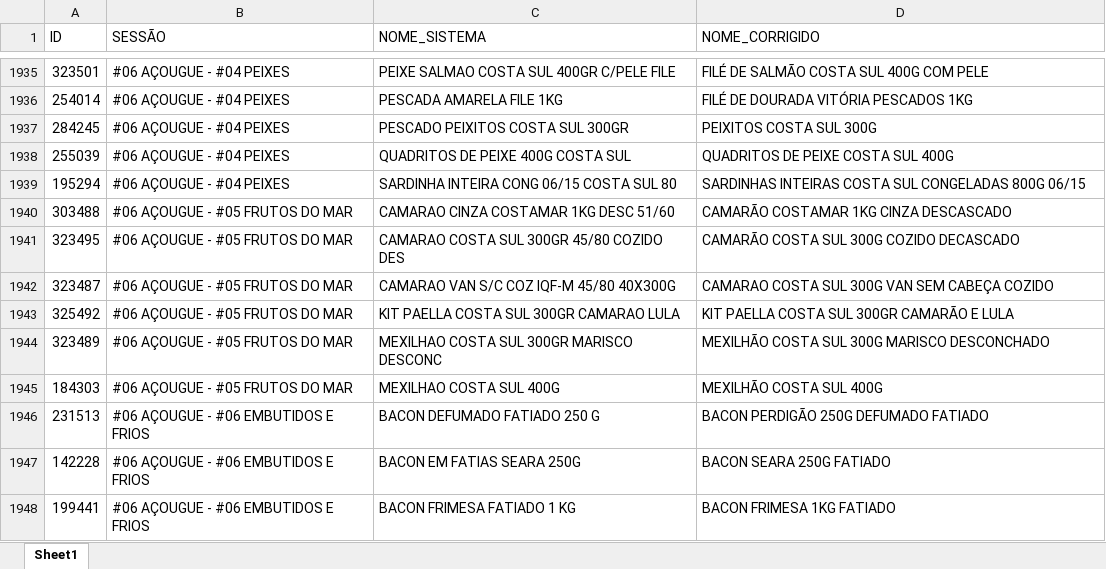
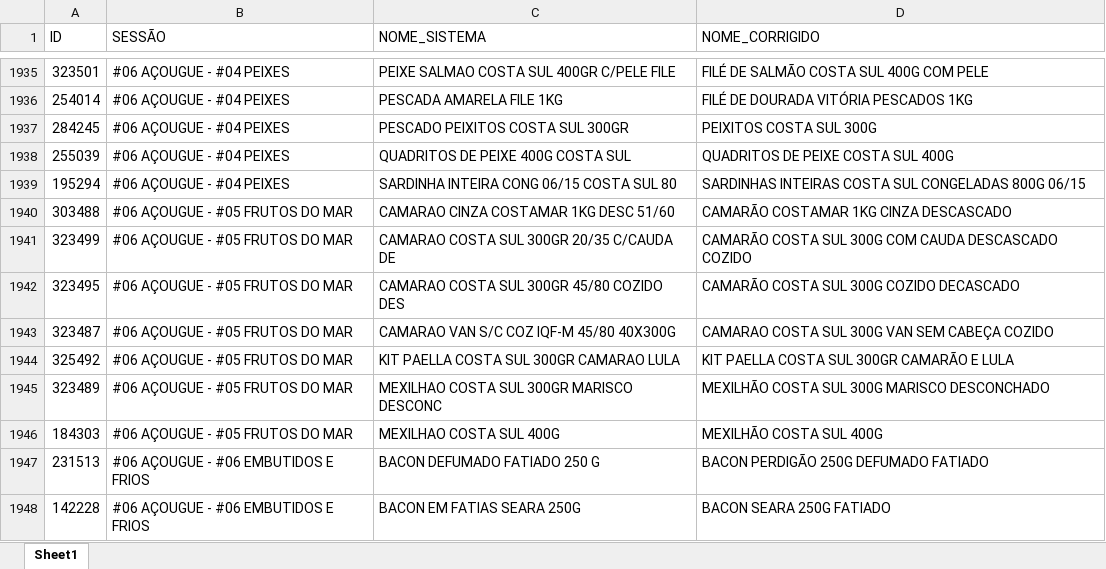
Before and after one commit to geisson/automacao_giro_ofertas, an Excel workbook: produtos_cadastrados.xlsx, sheet Sheet1, drawn as a sheet; only a part is shown, gaps mark what is left out; the shorter side is filled out with more unchanged rows; values as stored, in another font and other column widths than the file's, no cell formats; the diff names each change by its address in the sheet, - before the commit and + after, or states it on an @@ line.

```diff
--- a/produtos_cadastrados.xlsx (sheet Sheet1)
+++ b/produtos_cadastrados.xlsx (sheet Sheet1)
+row 1941: 323499 | #06 AÇOUGUE - #05 FRUTOS DO MAR | CAMARAO COSTA SUL 300GR 20/35 C/CAUDA DE | CAMARÃO COSTA SUL 300G COM CAUDA DESCASCADO COZIDO
```
Also changed, not shown: cell formats, giro_da_praça_ofertas.xlsx, 7 other files.
